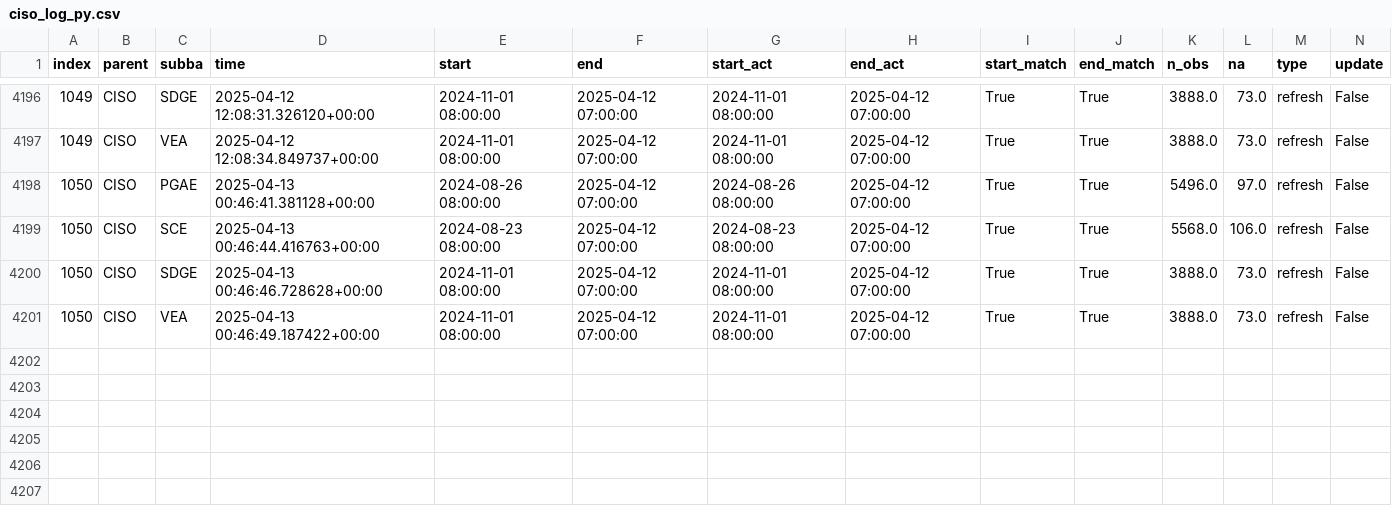
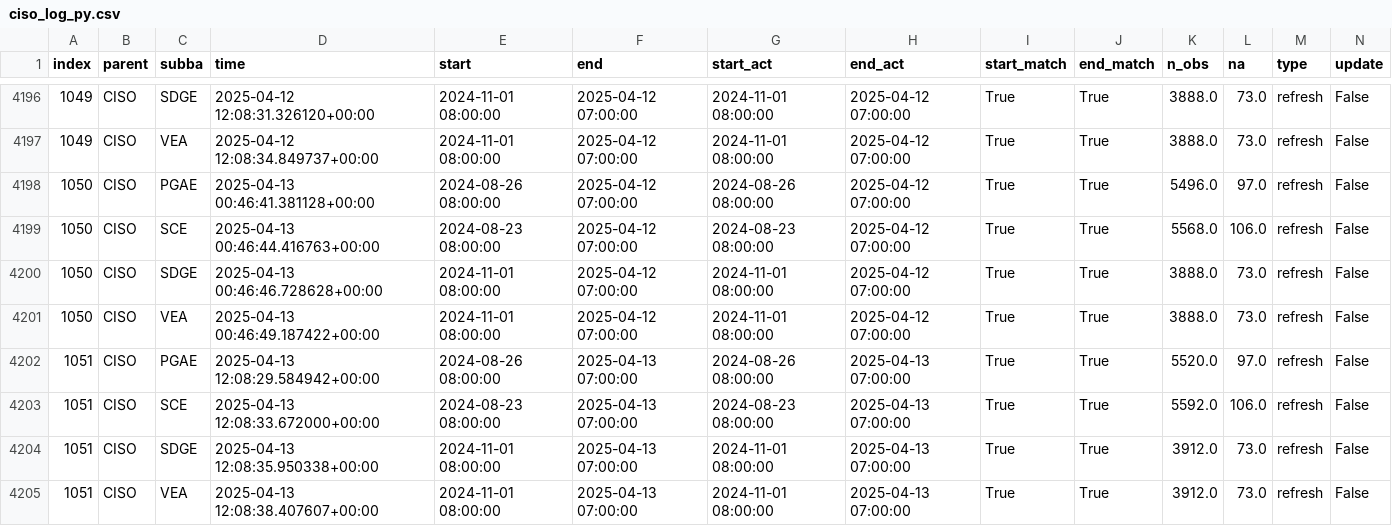
Before and after one commit to basillatif/data-pipeline-automation-with-github-actions, a CSV file: metadata/ciso_log_py.csv, drawn as a sheet; only a part is shown, gaps mark what is left out; rows hold the shown columns only; the diff names each change by its address in the sheet, - before the commit and + after, or states it on an @@ line.

Commit message:
Auto update of the data

```diff
--- a/metadata/ciso_log_py.csv
+++ b/metadata/ciso_log_py.csv
+row 4202: 1051 | CISO | PGAE | 2025-04-13 12:08:29.584942+00:00 | 2024-08-26 08:00:00 | 2025-04-13 07:00:00 | 2024-08-26 08:00:00 | 2025-04-13 07:00:00 | True | True | 5520.0 | 97.0 | refresh | False
+row 4203: 1051 | CISO | SCE | 2025-04-13 12:08:33.672000+00:00 | 2024-08-23 08:00:00 | 2025-04-13 07:00:00 | 2024-08-23 08:00:00 | 2025-04-13 07:00:00 | True | True | 5592.0 | 106.0 | refresh | False
+row 4204: 1051 | CISO | SDGE | 2025-04-13 12:08:35.950338+00:00 | 2024-11-01 08:00:00 | 2025-04-13 07:00:00 | 2024-11-01 08:00:00 | 2025-04-13 07:00:00 | True | True | 3912.0 | 73.0 | refresh | False
+row 4205: 1051 | CISO | VEA | 2025-04-13 12:08:38.407607+00:00 | 2024-11-01 08:00:00 | 2025-04-13 07:00:00 | 2024-11-01 08:00:00 | 2025-04-13 07:00:00 | True | True | 3912.0 | 73.0 | refresh | False
```
Also changed, not shown: 2 other files.
